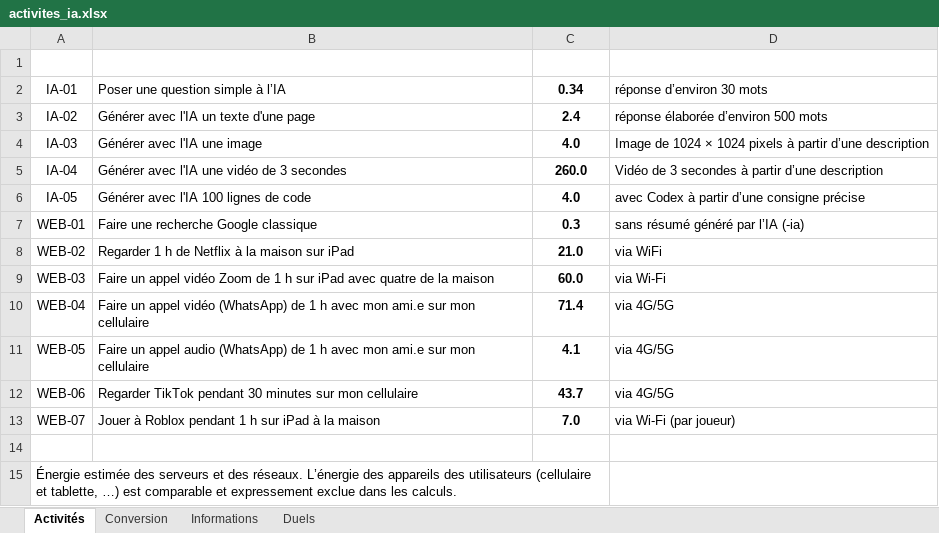
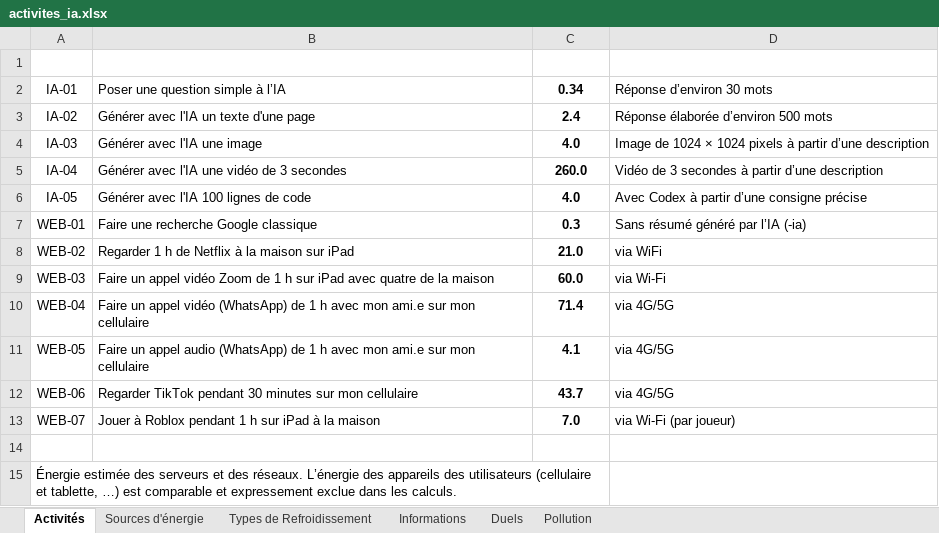
Before and after one commit to Groupe-STIM/APL-006, an Excel workbook: données/activites_ia.xlsx, sheet Activités, drawn as a sheet; values as stored, in another font and other column widths than the file's, no borders; charts and pictures and table styles not drawn; the diff names each change by its address in the sheet, - before the commit and + after, or states it on an @@ line.

```diff
--- a/données/activites_ia.xlsx (sheet Activités)
+++ b/données/activites_ia.xlsx (sheet Activités)
-sheet tab: Conversion
+sheet tab: Sources d'énergie
+sheet tab: Types de Refroidissement
+sheet tab: Pollution
-D2 (Commentaires): réponse d’environ 30 mots
+D2 (Commentaires): Réponse d’environ 30 mots
-D3 (Commentaires): réponse élaborée d’environ 500 mots
+D3 (Commentaires): Réponse élaborée d’environ 500 mots
-D6 (Commentaires): avec Codex à partir d’une consigne précise
+D6 (Commentaires): Avec Codex à partir d’une consigne précise
-D7 (Commentaires): sans résumé généré par l’IA (-ia)
+D7 (Commentaires): Sans résumé généré par l’IA (-ia)
```
Also changed, not shown: sheet Sources d'énergie, sheet Informations, 18 other files.
